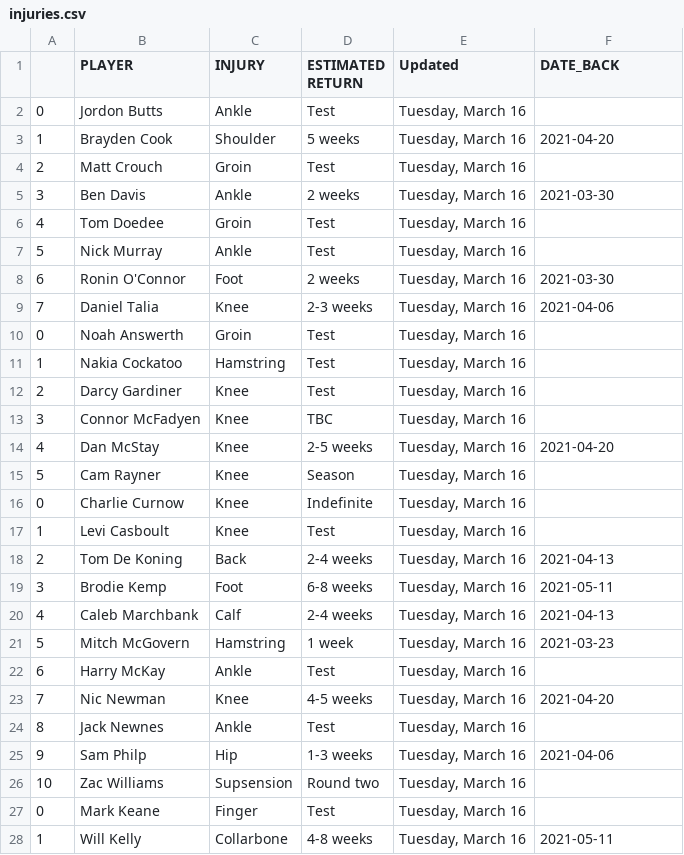
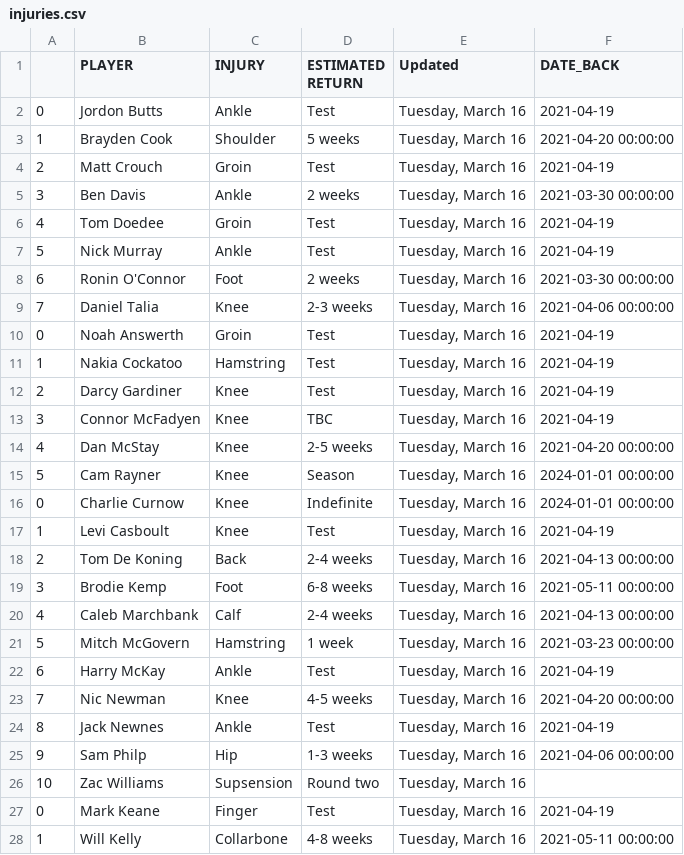
Before and after one commit to conradbez/afl_injuries, a CSV file: injuries.csv, drawn as a sheet; only a part is shown; the diff covers the shown part only.

```diff
--- a/injuries.csv
+++ b/injuries.csv
@@ -1,28 +1,28 @@
 ,PLAYER,INJURY,ESTIMATED RETURN,Updated,DATE_BACK
-0,Jordon Butts,Ankle,Test,"Tuesday, March 16",
-1,Brayden Cook,Shoulder,5 weeks,"Tuesday, March 16",2021-04-20
-2,Matt Crouch,Groin,Test,"Tuesday, March 16",
-3,Ben Davis,Ankle,2 weeks,"Tuesday, March 16",2021-03-30
-4,Tom Doedee,Groin,Test,"Tuesday, March 16",
-5,Nick Murray,Ankle,Test,"Tuesday, March 16",
-6,Ronin O'Connor,Foot,2 weeks,"Tuesday, March 16",2021-03-30
-7,Daniel Talia,Knee,2-3 weeks,"Tuesday, March 16",2021-04-06
-0,Noah Answerth,Groin,Test,"Tuesday, March 16",
-1,Nakia Cockatoo,Hamstring,Test,"Tuesday, March 16",
-2,Darcy Gardiner,Knee,Test,"Tuesday, March 16",
-3,Connor McFadyen,Knee,TBC,"Tuesday, March 16",
-4,Dan McStay,Knee,2-5 weeks,"Tuesday, March 16",2021-04-20
-5,Cam Rayner,Knee,Season,"Tuesday, March 16",
-0,Charlie Curnow,Knee,Indefinite,"Tuesday, March 16",
-1,Levi Casboult,Knee,Test,"Tuesday, March 16",
-2,Tom De Koning,Back,2-4 weeks,"Tuesday, March 16",2021-04-13
-3,Brodie Kemp,Foot,6-8 weeks,"Tuesday, March 16",2021-05-11
-4,Caleb Marchbank,Calf,2-4 weeks,"Tuesday, March 16",2021-04-13
-5,Mitch McGovern,Hamstring,1 week,"Tuesday, March 16",2021-03-23
-6,Harry McKay,Ankle,Test,"Tuesday, March 16",
-7,Nic Newman,Knee,4-5 weeks,"Tuesday, March 16",2021-04-20
-8,Jack Newnes,Ankle,Test,"Tuesday, March 16",
-9,Sam Philp,Hip,1-3 weeks,"Tuesday, March 16",2021-04-06
+0,Jordon Butts,Ankle,Test,"Tuesday, March 16",2021-04-19
+1,Brayden Cook,Shoulder,5 weeks,"Tuesday, March 16",2021-04-20 00:00:00
+2,Matt Crouch,Groin,Test,"Tuesday, March 16",2021-04-19
+3,Ben Davis,Ankle,2 weeks,"Tuesday, March 16",2021-03-30 00:00:00
+4,Tom Doedee,Groin,Test,"Tuesday, March 16",2021-04-19
+5,Nick Murray,Ankle,Test,"Tuesday, March 16",2021-04-19
+6,Ronin O'Connor,Foot,2 weeks,"Tuesday, March 16",2021-03-30 00:00:00
+7,Daniel Talia,Knee,2-3 weeks,"Tuesday, March 16",2021-04-06 00:00:00
+0,Noah Answerth,Groin,Test,"Tuesday, March 16",2021-04-19
+1,Nakia Cockatoo,Hamstring,Test,"Tuesday, March 16",2021-04-19
+2,Darcy Gardiner,Knee,Test,"Tuesday, March 16",2021-04-19
+3,Connor McFadyen,Knee,TBC,"Tuesday, March 16",2021-04-19
+4,Dan McStay,Knee,2-5 weeks,"Tuesday, March 16",2021-04-20 00:00:00
+5,Cam Rayner,Knee,Season,"Tuesday, March 16",2024-01-01 00:00:00
+0,Charlie Curnow,Knee,Indefinite,"Tuesday, March 16",2024-01-01 00:00:00
+1,Levi Casboult,Knee,Test,"Tuesday, March 16",2021-04-19
+2,Tom De Koning,Back,2-4 weeks,"Tuesday, March 16",2021-04-13 00:00:00
+3,Brodie Kemp,Foot,6-8 weeks,"Tuesday, March 16",2021-05-11 00:00:00
+4,Caleb Marchbank,Calf,2-4 weeks,"Tuesday, March 16",2021-04-13 00:00:00
+5,Mitch McGovern,Hamstring,1 week,"Tuesday, March 16",2021-03-23 00:00:00
+6,Harry McKay,Ankle,Test,"Tuesday, March 16",2021-04-19
+7,Nic Newman,Knee,4-5 weeks,"Tuesday, March 16",2021-04-20 00:00:00
+8,Jack Newnes,Ankle,Test,"Tuesday, March 16",2021-04-19
+9,Sam Philp,Hip,1-3 weeks,"Tuesday, March 16",2021-04-06 00:00:00
 10,Zac Williams,Supsension,Round two,"Tuesday, March 16",
-0,Mark Keane,Finger,Test,"Tuesday, March 16",
-1,Will Kelly,Collarbone,4-8 weeks,"Tuesday, March 16",2021-05-11
+0,Mark Keane,Finger,Test,"Tuesday, March 16",2021-04-19
+1,Will Kelly,Collarbone,4-8 weeks,"Tuesday, March 16",2021-05-11 00:00:00
```
Also changed, not shown: 103 edited cells elsewhere in this file.
